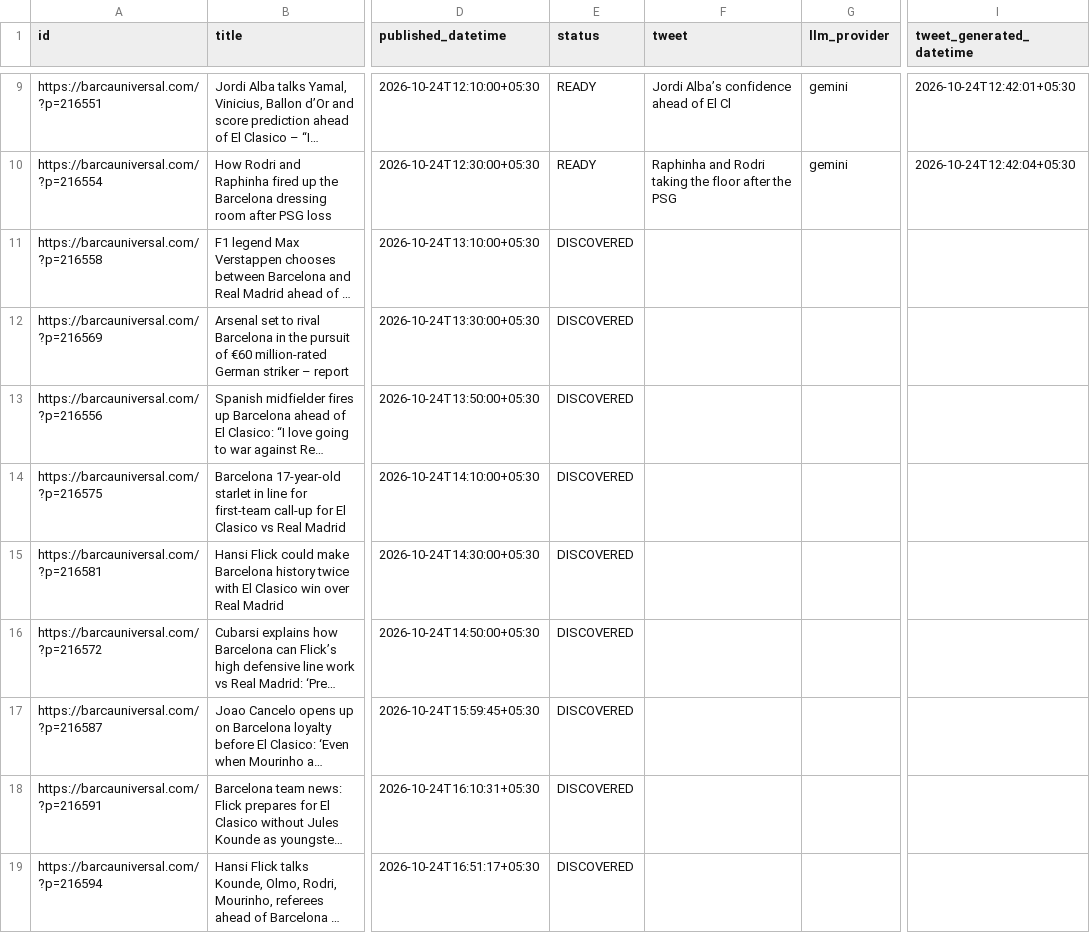
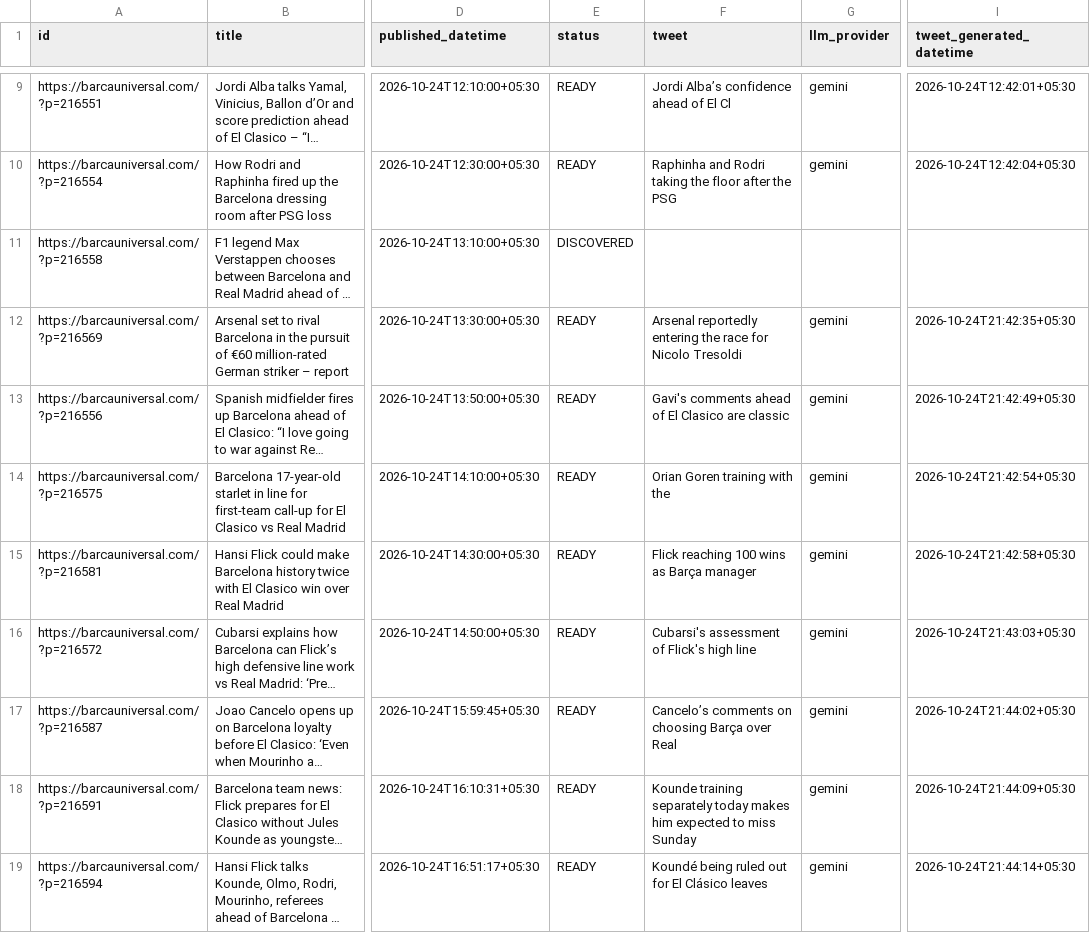
Before and after one commit to dinesh-kanakaraj/Kestrel, a CSV file: logs/tweet_log_2026-10-24.csv, drawn as a sheet; only a part is shown, gaps mark what is left out; long unchanged cells end in …; the diff covers the shown part only; the diff names each change by its address in the sheet, - before the commit and + after, or states it on an @@ line.

Commit message:
state: generated tweets run 40110454342

```diff
--- a/logs/tweet_log_2026-10-24.csv
+++ b/logs/tweet_log_2026-10-24.csv
-E12:E19 (status): DISCOVERED
+E12:E19 (status): READY
-F12 (tweet): (empty)
+F12 (tweet): Arsenal reportedly entering the race for Nicolo Tresoldi
-G12:G19 (llm_provider): (empty)
+G12:G19 (llm_provider): gemini
-I12 (tweet_generated_datetime): (empty)
+I12 (tweet_generated_datetime): 2026-10-24T21:42:35+05:30
-F13 (tweet): (empty)
+F13 (tweet): Gavi's comments ahead of El Clasico are classic
-I13 (tweet_generated_datetime): (empty)
+I13 (tweet_generated_datetime): 2026-10-24T21:42:49+05:30
-F14 (tweet): (empty)
+F14 (tweet): Orian Goren training with the
-I14 (tweet_generated_datetime): (empty)
+I14 (tweet_generated_datetime): 2026-10-24T21:42:54+05:30
-F15 (tweet): (empty)
+F15 (tweet): Flick reaching 100 wins as Barça manager
-I15 (tweet_generated_datetime): (empty)
+I15 (tweet_generated_datetime): 2026-10-24T21:42:58+05:30
-F16 (tweet): (empty)
+F16 (tweet): Cubarsi's assessment of Flick's high line
-I16 (tweet_generated_datetime): (empty)
+I16 (tweet_generated_datetime): 2026-10-24T21:43:03+05:30
-F17 (tweet): (empty)
+F17 (tweet): Cancelo’s comments on choosing Barça over Real
-I17 (tweet_generated_datetime): (empty)
+I17 (tweet_generated_datetime): 2026-10-24T21:44:02+05:30
-F18 (tweet): (empty)
+F18 (tweet): Kounde training separately today makes him expected to miss Sunday
-I18 (tweet_generated_datetime): (empty)
+I18 (tweet_generated_datetime): 2026-10-24T21:44:09+05:30
-F19 (tweet): (empty)
+F19 (tweet): Koundé being ruled out for El Clásico leaves
-I19 (tweet_generated_datetime): (empty)
+I19 (tweet_generated_datetime): 2026-10-24T21:44:14+05:30
```
Also changed, not shown: 24 edited cells elsewhere in this file.
